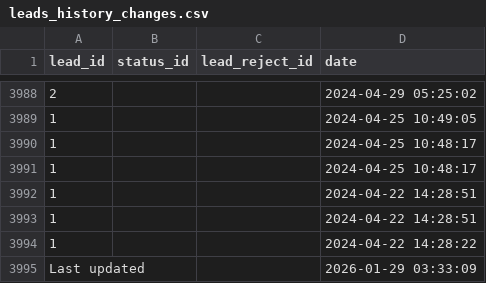
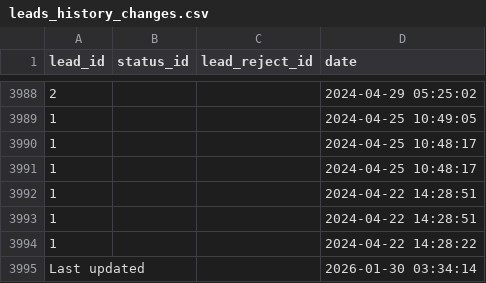
Before and after one commit to ifpfptatmc/KO_alfacrm_data, a CSV file: leads_history_changes.csv, drawn as a sheet; only a part is shown, gaps mark what is left out.

```diff
--- a/leads_history_changes.csv
+++ b/leads_history_changes.csv
@@ -3994,2 +3994,2 @@ lead_id,status_id,lead_reject_id,date
 1,,,2024-04-22 14:28:22
-Last updated,,,2026-01-29 03:33:09
+Last updated,,,2026-01-30 03:34:14
```
Also changed, not shown: customers_statuses_sources.csv, leads_statuses_sources.csv, 1 other file.
